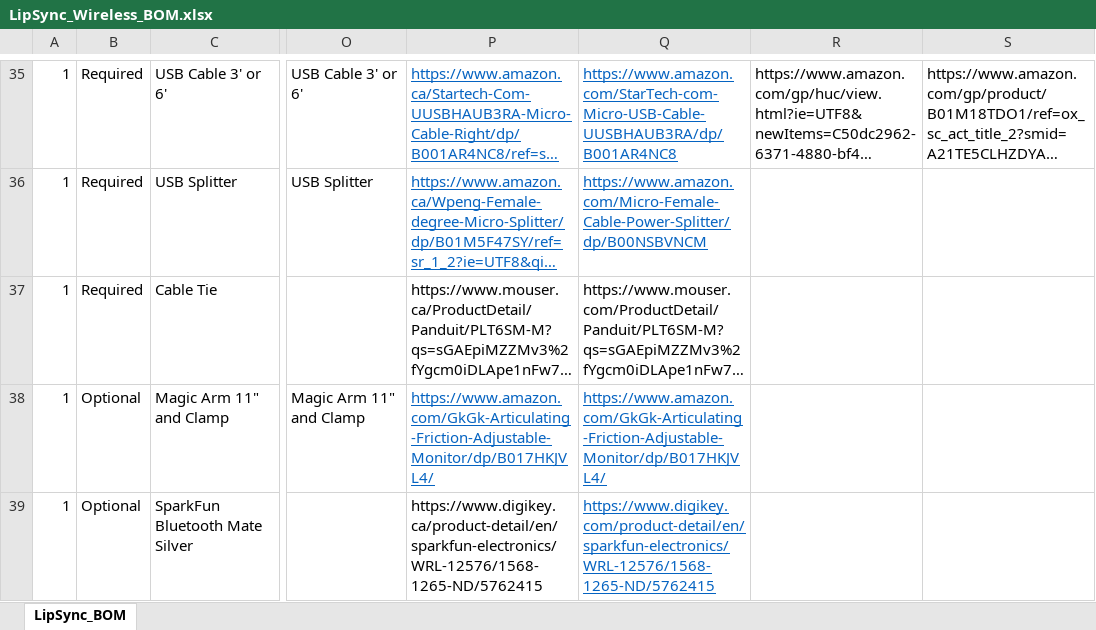
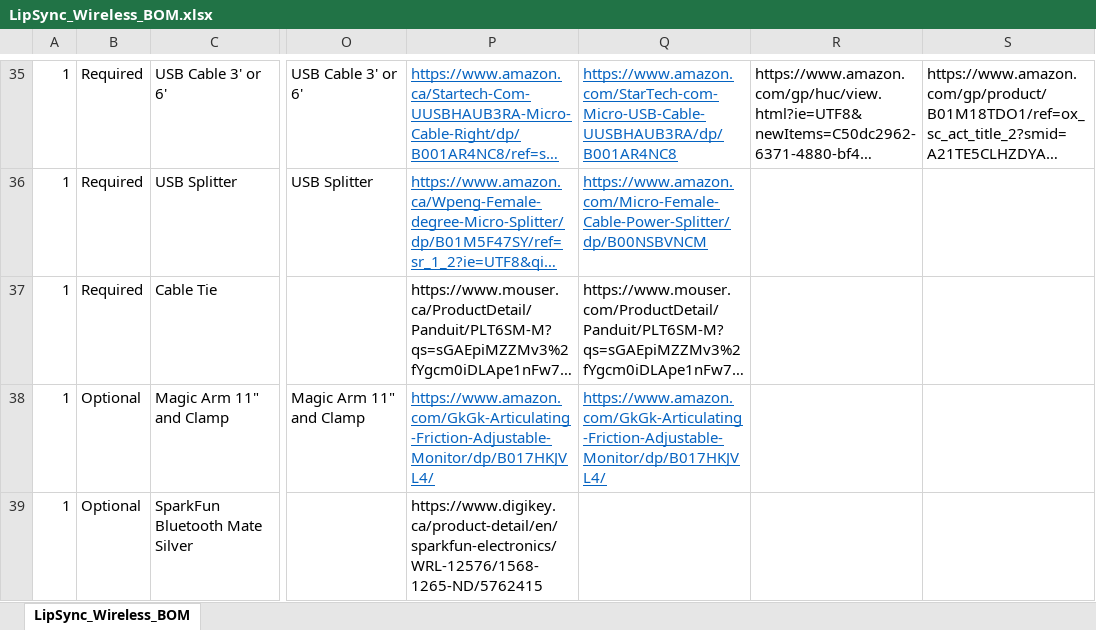
Before and after one commit to makersmakingchange/LipSync-Wireless, an Excel workbook: Documentation/LipSync_Wireless_BOM.xlsx, sheet LipSync_Wireless_BOM, drawn as a sheet; only a part is shown, gaps mark what is left out; long unchanged cells end in …; values as stored, in another font and other column widths than the file's, no borders; the diff covers the shown part only; the diff names each change by its address in the sheet, - before the commit and + after, or states it on an @@ line.

Commit message:
Updated Documents

```diff
--- a/Documentation/LipSync_Wireless_BOM.xlsx (sheet LipSync_Wireless_BOM)
+++ b/Documentation/LipSync_Wireless_BOM.xlsx (sheet LipSync_Wireless_BOM)
-sheet tab: LipSync_BOM
+sheet tab: LipSync_Wireless_BOM
-Q39: https://www.digikey.com/product-detail/en/sparkfun-electronics/WRL-12576/1568-1265-ND/5762415
+Q39: (empty)
```
Also changed, not shown: 9 edited cells elsewhere in this sheet, 5 other files.
